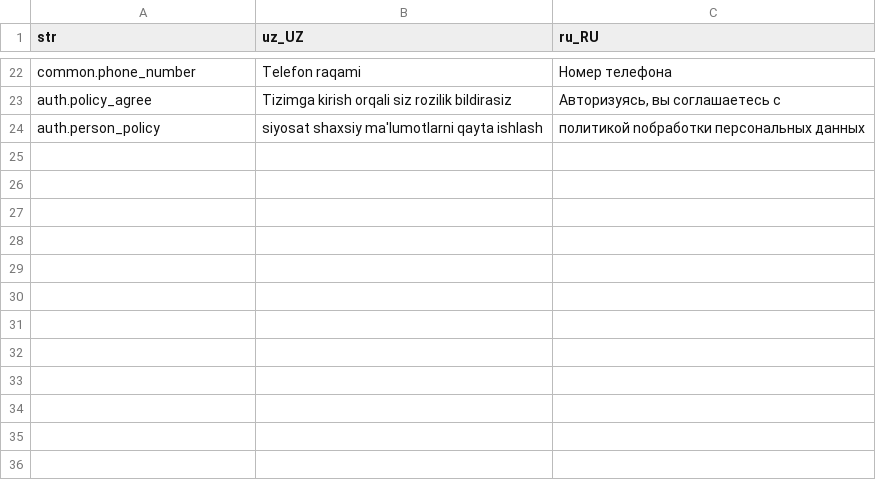
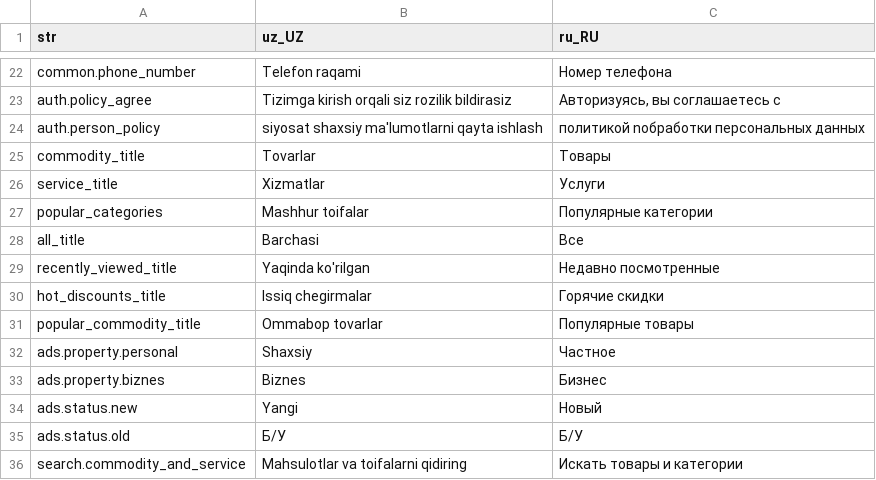
Before and after one commit to Hikmatullohprogramist/El-xizmati, a CSV file: assets/localization/translations.csv, drawn as a sheet; only a part is shown, gaps mark what is left out; the diff names each change by its address in the sheet, - before the commit and + after, or states it on an @@ line.

```diff
--- a/assets/localization/translations.csv
+++ b/assets/localization/translations.csv
+row 25: commodity_title | Tovarlar | Товары
+row 26: service_title | Xizmatlar | Услуги
+row 27: popular_categories | Mashhur toifalar | Популярные категории
+row 28: all_title | Barchasi | Все
+row 29: recently_viewed_title | Yaqinda ko'rilgan | Недавно посмотренные
+row 30: hot_discounts_title | Issiq chegirmalar | Горячие скидки
+row 31: popular_commodity_title | Ommabop tovarlar | Популярные товары
+row 32: ads.property.personal | Shaxsiy | Частное
+row 33: ads.property.biznes | Biznes | Бизнес
+row 34: ads.status.new | Yangi | Новый
+row 35: ads.status.old | Б/У | Б/У
+row 36: search.commodity_and_service | Mahsulotlar va toifalarni qidiring | Искать товары и категории
```
Also changed, not shown: 25 other files.
